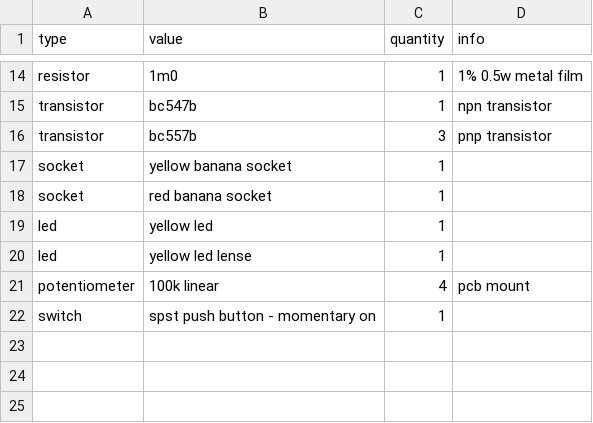
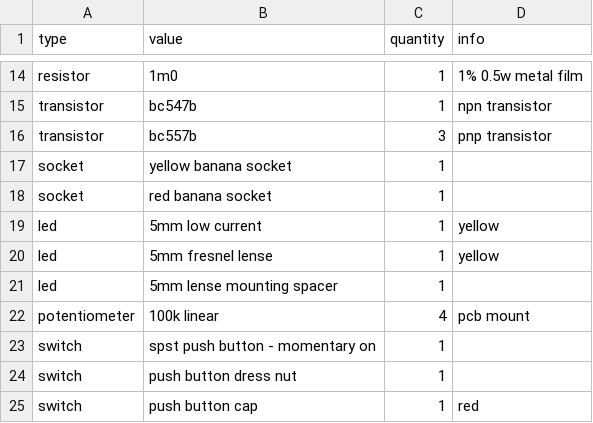
Before and after one commit to rumblesan/serge-system, a CSV file: boms/modules/cgs359a.csv, drawn as a sheet; only a part is shown, gaps mark what is left out.

```diff
--- a/boms/modules/cgs359a.csv
+++ b/boms/modules/cgs359a.csv
@@ -18,5 +18,8 @@ socket, yellow banana socket, 1,
 socket, red banana socket, 1,
-led, yellow led, 1,,
-led, yellow led lense, 1,,
+led, 5mm low current, 1,yellow,
+led, 5mm fresnel lense, 1,yellow,
+led, 5mm lense mounting spacer, 1,,
 potentiometer, 100k linear, 4,pcb mount,
 switch, spst push button - momentary on, 1,,
+switch, push button dress nut, 1,,
+switch, push button cap, 1,red,
```
Also changed, not shown: boms/modules/cgs403.csv, boms/modules/cgs89-vv3.csv, 22 other files.
